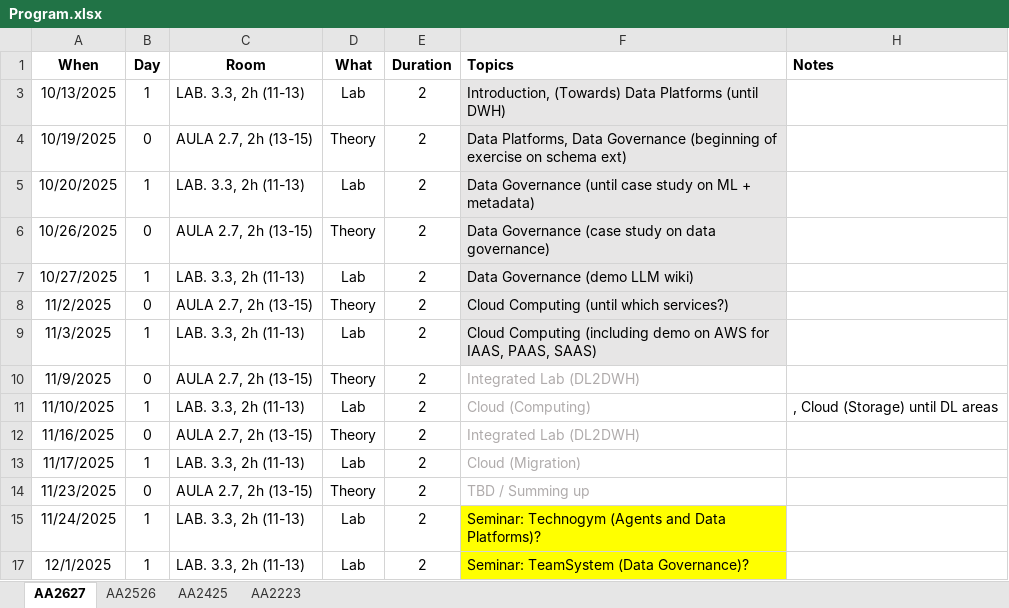
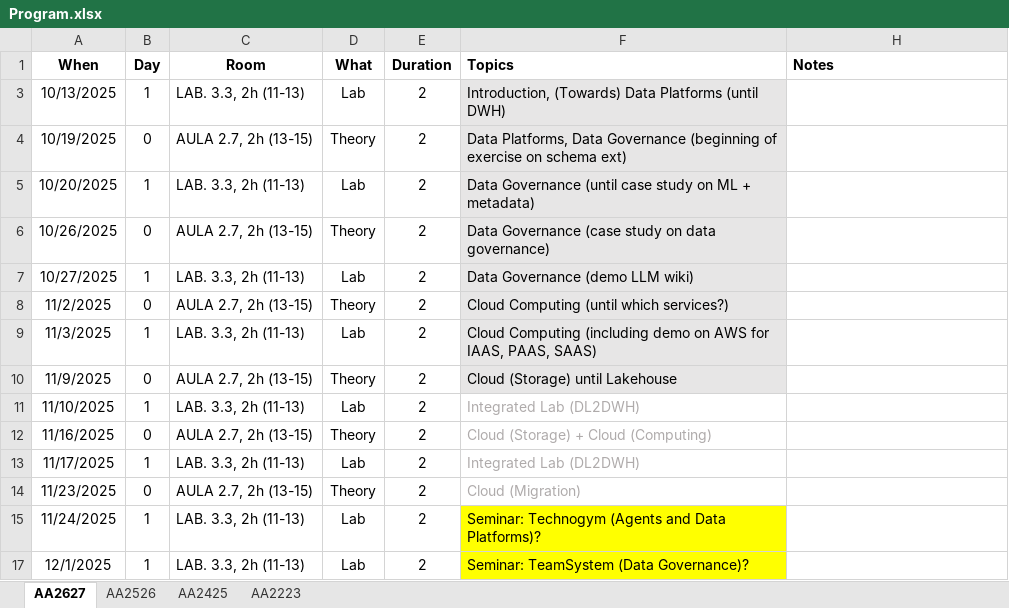
Before and after one commit to w4bo/AA2627-unibo-bdcp, an Excel workbook: Program.xlsx, sheet AA2627, drawn as a sheet; values as stored, in another font and other column widths than the file's, no borders; conditional formats not drawn; the diff names each change by its address in the sheet, - before the commit and + after, or states it on an @@ line.

```diff
--- a/Program.xlsx (sheet AA2627)
+++ b/Program.xlsx (sheet AA2627)
-F10 (Topics): Integrated Lab (DL2DWH)
+F10 (Topics): Cloud (Storage) until Lakehouse
@@ F10 fill: none → #E7E6E6, text colour: #AFABAB → black @@
-F11 (Topics): Cloud (Computing)
+F11 (Topics): Integrated Lab (DL2DWH)
-H11 (Notes): , Cloud (Storage) until DL areas
+H11 (Notes): (empty)
-F12 (Topics): Integrated Lab (DL2DWH)
+F12 (Topics): Cloud (Storage) + Cloud (Computing)
-F13 (Topics): Cloud (Migration)
+F13 (Topics): Integrated Lab (DL2DWH)
-F14 (Topics): TBD / Summing up
+F14 (Topics): Cloud (Migration)
```
Also changed, not shown: 1 other file.
